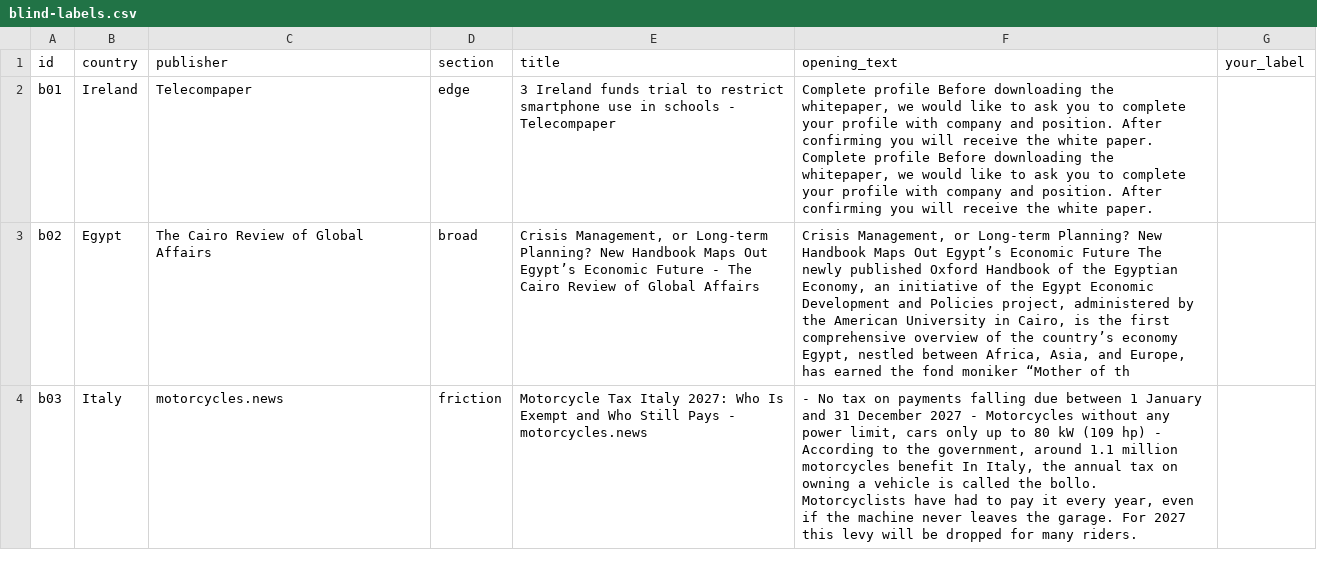
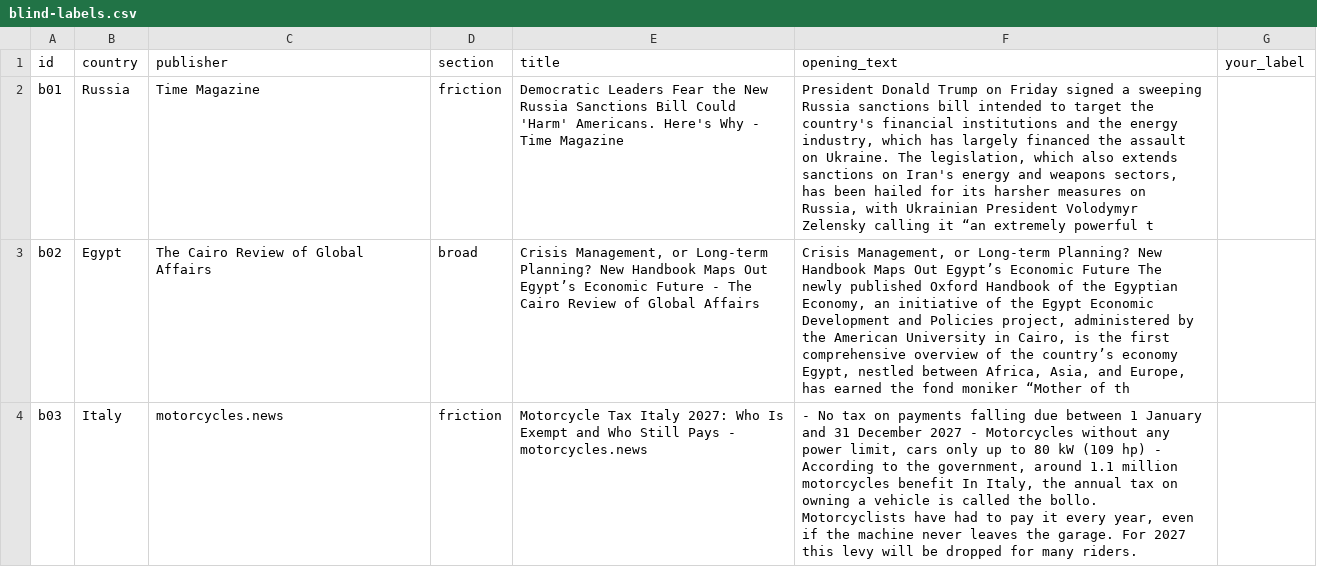
Before and after one commit to EliFebres/ai-country-risk, a CSV file: docs/blind-labels.csv, drawn as a sheet; only a part is shown; the diff names each change by its address in the sheet, - before the commit and + after, or states it on an @@ line.

```diff
--- a/docs/blind-labels.csv
+++ b/docs/blind-labels.csv
-B2 (country): Ireland
+B2 (country): Russia
-C2 (publisher): Telecompaper
+C2 (publisher): Time Magazine
-D2 (section): edge
+D2 (section): friction
-E2 (title): 3 Ireland funds trial to restrict smartphone use in schools - Telecompaper
+E2 (title): Democratic Leaders Fear the New Russia Sanctions Bill Could 'Harm' Americans. Here's Why - Time Magazine
-F2 (opening_text): Complete profile Before downloading the whitepaper, we would like to ask you to complete your profile with company and position. After confirming you will receive the white paper. Complete profile Before downloading the whitepaper, we would like to ask you to complete your profile with company and position. After confirming you will receive the white paper.
+F2 (opening_text): President Donald Trump on Friday signed a sweeping Russia sanctions bill intended to target the country's financial institutions and the energy industry, which has largely financed the assault on Ukraine. The legislation, which also extends sanctions on Iran's energy and weapons sectors, has been hailed for its harsher measures on Russia, with Ukrainian President Volodymyr Zelensky calling it “an extremely powerful t
```
Also changed, not shown: 1 other file.
